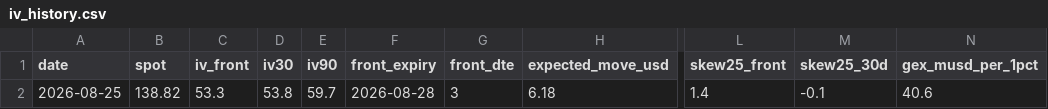
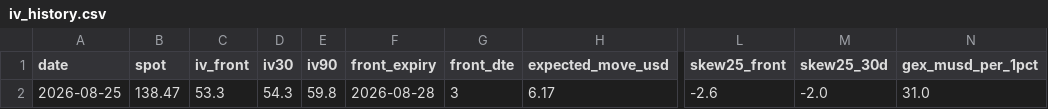
Before and after one commit to dataphilth/spcx-console, a CSV file: data/iv_history.csv, drawn as a sheet; only a part is shown, gaps mark what is left out; the diff names each change by its address in the sheet, - before the commit and + after, or states it on an @@ line.

```diff
--- a/data/iv_history.csv
+++ b/data/iv_history.csv
-B2 (spot): 138.82
+B2 (spot): 138.47
-D2 (iv30): 53.8
+D2 (iv30): 54.3
-E2 (iv90): 59.7
+E2 (iv90): 59.8
-H2 (expected_move_usd): 6.18
+H2 (expected_move_usd): 6.17
-L2 (skew25_front): 1.4
+L2 (skew25_front): -2.6
-M2 (skew25_30d): -0.1
+M2 (skew25_30d): -2.0
-N2 (gex_musd_per_1pct): 40.6
+N2 (gex_musd_per_1pct): 31.0
```
Also changed, not shown: data/prices.csv, data/tape_history.csv, 5 other files.
